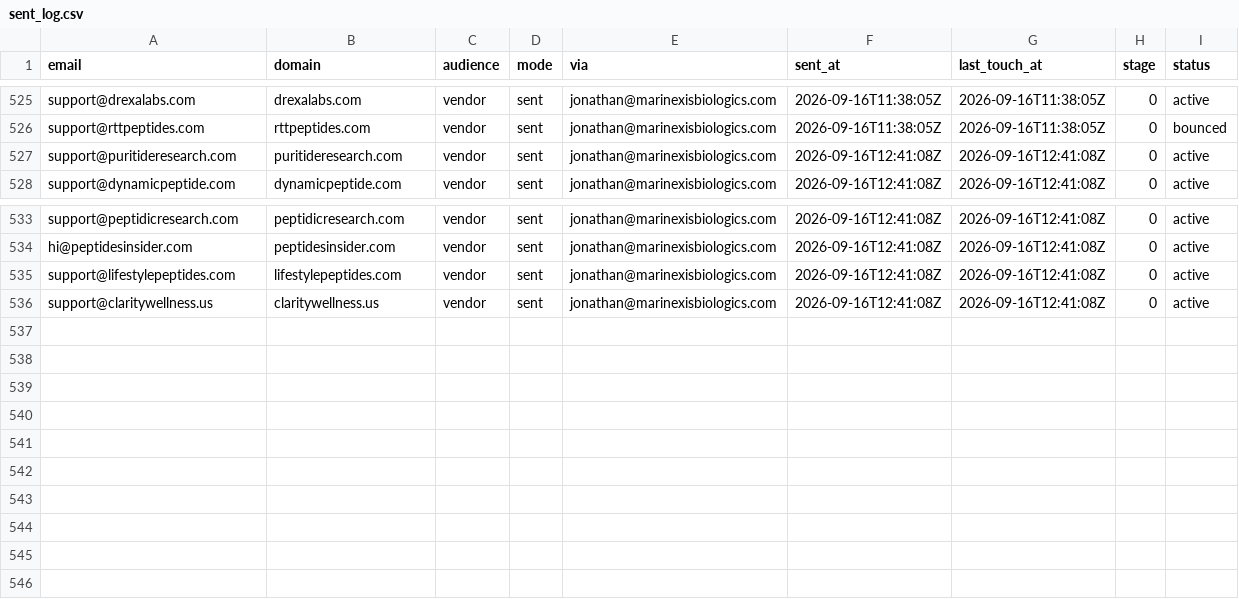
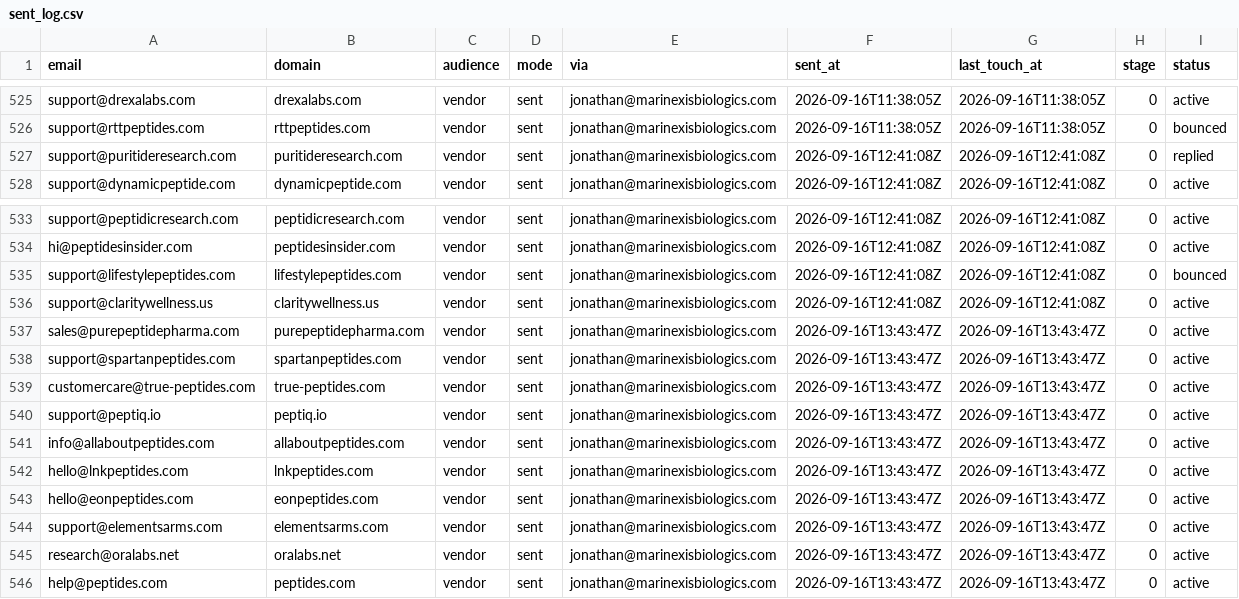
Before and after one commit to cfnoperations1-cell/g, a CSV file: outreach/sent_log.csv, drawn as a sheet; only a part is shown, gaps mark what is left out.

```diff
--- a/outreach/sent_log.csv
+++ b/outreach/sent_log.csv
@@ -526,3 +526,3 @@ support@drexalabs.com,drexalabs.com,vendor,sent,jonathan@marinexisbiologics.com,
 support@rttpeptides.com,rttpeptides.com,vendor,sent,jonathan@marinexisbiologics.com,2026-09-16T11:38:05Z,2026-09-16T11:38:05Z,0,bounced
-support@puritideresearch.com,puritideresearch.com,vendor,sent,jonathan@marinexisbiologics.com,2026-09-16T12:41:08Z,2026-09-16T12:41:08Z,0,active
+support@puritideresearch.com,puritideresearch.com,vendor,sent,jonathan@marinexisbiologics.com,2026-09-16T12:41:08Z,2026-09-16T12:41:08Z,0,replied
 support@dynamicpeptide.com,dynamicpeptide.com,vendor,sent,jonathan@marinexisbiologics.com,2026-09-16T12:41:08Z,2026-09-16T12:41:08Z,0,active
@@ -534,3 +534,13 @@ support@peptidicresearch.com,peptidicresearch.com,vendor,sent,jonathan@marinexis
 hi@peptidesinsider.com,peptidesinsider.com,vendor,sent,jonathan@marinexisbiologics.com,2026-09-16T12:41:08Z,2026-09-16T12:41:08Z,0,active
-support@lifestylepeptides.com,lifestylepeptides.com,vendor,sent,jonathan@marinexisbiologics.com,2026-09-16T12:41:08Z,2026-09-16T12:41:08Z,0,active
+support@lifestylepeptides.com,lifestylepeptides.com,vendor,sent,jonathan@marinexisbiologics.com,2026-09-16T12:41:08Z,2026-09-16T12:41:08Z,0,bounced
 support@claritywellness.us,claritywellness.us,vendor,sent,jonathan@marinexisbiologics.com,2026-09-16T12:41:08Z,2026-09-16T12:41:08Z,0,active
+sales@purepeptidepharma.com,purepeptidepharma.com,vendor,sent,jonathan@marinexisbiologics.com,2026-09-16T13:43:47Z,2026-09-16T13:43:47Z,0,active
+support@spartanpeptides.com,spartanpeptides.com,vendor,sent,jonathan@marinexisbiologics.com,2026-09-16T13:43:47Z,2026-09-16T13:43:47Z,0,active
+customercare@true-peptides.com,true-peptides.com,vendor,sent,jonathan@marinexisbiologics.com,2026-09-16T13:43:47Z,2026-09-16T13:43:47Z,0,active
+support@peptiq.io,peptiq.io,vendor,sent,jonathan@marinexisbiologics.com,2026-09-16T13:43:47Z,2026-09-16T13:43:47Z,0,active
+info@allaboutpeptides.com,allaboutpeptides.com,vendor,sent,jonathan@marinexisbiologics.com,2026-09-16T13:43:47Z,2026-09-16T13:43:47Z,0,active
+hello@lnkpeptides.com,lnkpeptides.com,vendor,sent,jonathan@marinexisbiologics.com,2026-09-16T13:43:47Z,2026-09-16T13:43:47Z,0,active
+hello@eonpeptides.com,eonpeptides.com,vendor,sent,jonathan@marinexisbiologics.com,2026-09-16T13:43:47Z,2026-09-16T13:43:47Z,0,active
+support@elementsarms.com,elementsarms.com,vendor,sent,jonathan@marinexisbiologics.com,2026-09-16T13:43:47Z,2026-09-16T13:43:47Z,0,active
+research@oralabs.net,oralabs.net,vendor,sent,jonathan@marinexisbiologics.com,2026-09-16T13:43:47Z,2026-09-16T13:43:47Z,0,active
+help@peptides.com,peptides.com,vendor,sent,jonathan@marinexisbiologics.com,2026-09-16T13:43:47Z,2026-09-16T13:43:47Z,0,active
```
Also changed, not shown: outreach/bounced.csv, outreach/contacted.csv, 3 other files.
